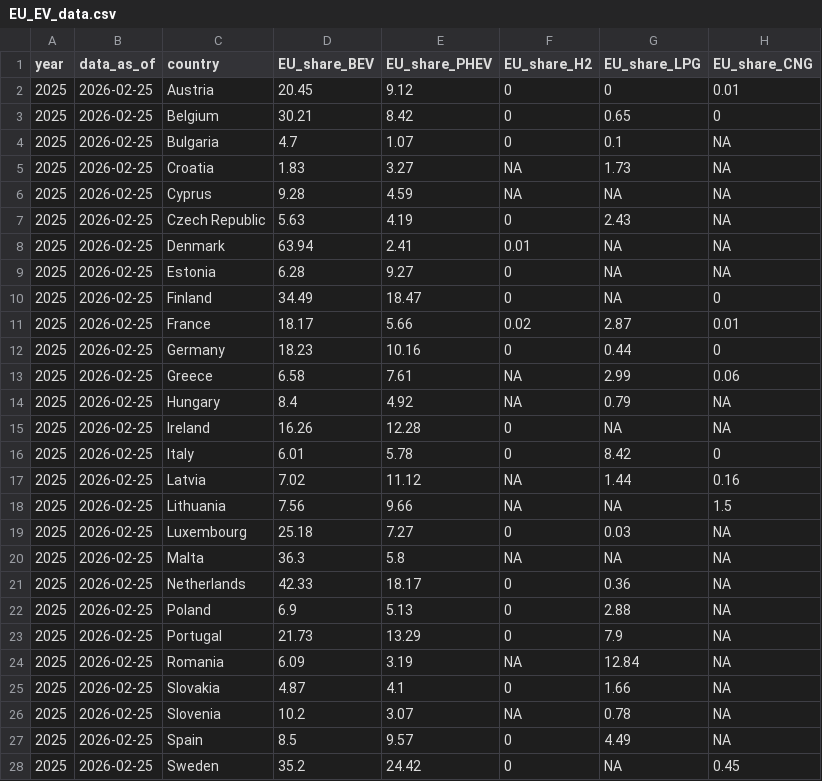
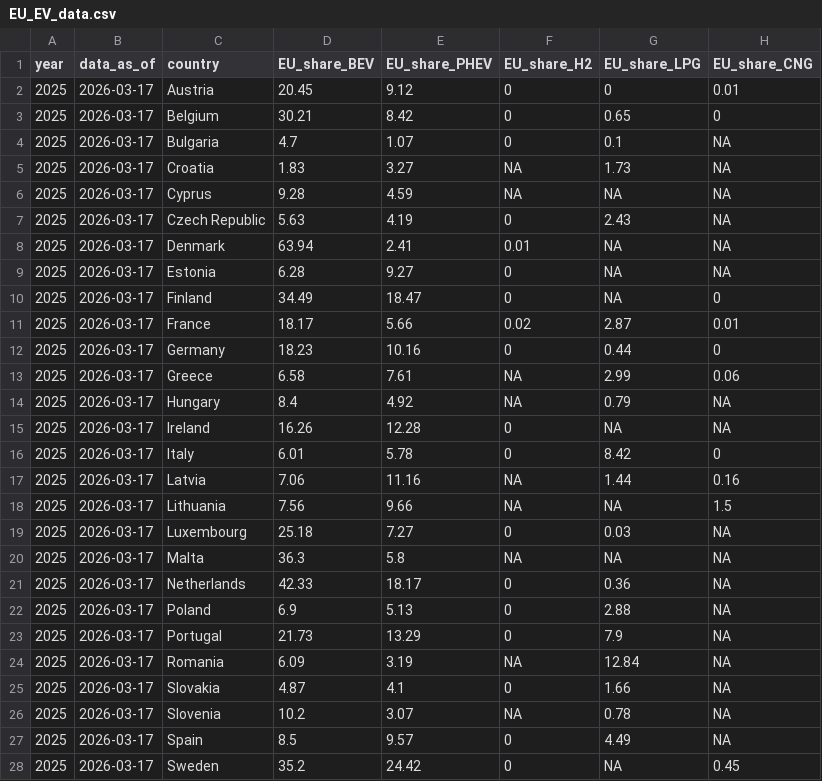
Before and after one commit to atsokol/ukraine-EV-data-update, a CSV file: output-data/EU_EV_data.csv, drawn as a sheet; only a part is shown; the diff names each change by its address in the sheet, - before the commit and + after, or states it on an @@ line.

```diff
--- a/output-data/EU_EV_data.csv
+++ b/output-data/EU_EV_data.csv
-B2:B28 (data_as_of): 2026-02-25
+B2:B28 (data_as_of): 2026-03-17
-D17 (EU_share_BEV): 7.02
+D17 (EU_share_BEV): 7.06
-E17 (EU_share_PHEV): 11.12
+E17 (EU_share_PHEV): 11.16
```
